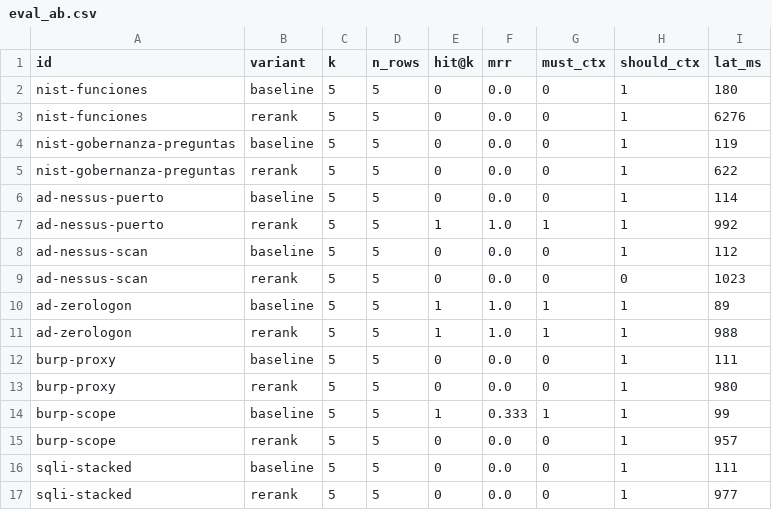
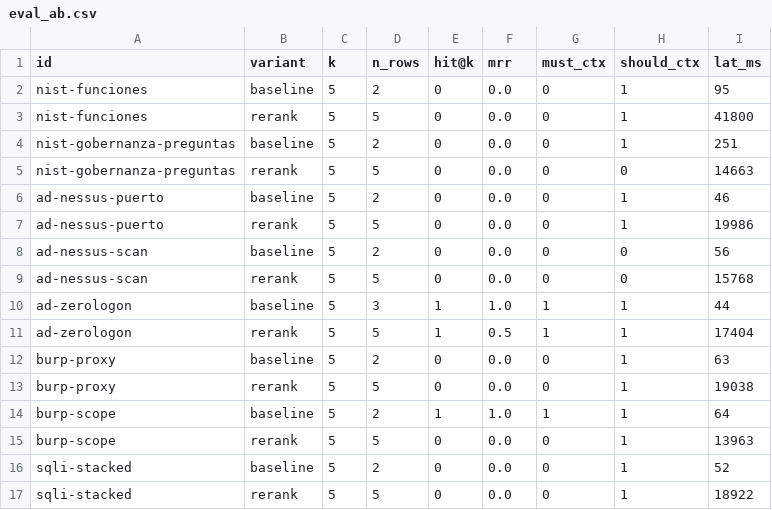
Before and after one commit to Ayax111/ai-stack, a CSV file: rag/out/eval_ab.csv, drawn as a sheet; only a part is shown; the diff covers the shown part only.

```diff
--- a/rag/out/eval_ab.csv
+++ b/rag/out/eval_ab.csv
@@ -1,17 +1,17 @@
 id,variant,k,n_rows,hit@k,mrr,must_ctx,should_ctx,lat_ms
-nist-funciones,baseline,5,5,0,0.0,0,1,180
-nist-funciones,rerank,5,5,0,0.0,0,1,6276
-nist-gobernanza-preguntas,baseline,5,5,0,0.0,0,1,119
-nist-gobernanza-preguntas,rerank,5,5,0,0.0,0,1,622
-ad-nessus-puerto,baseline,5,5,0,0.0,0,1,114
-ad-nessus-puerto,rerank,5,5,1,1.0,1,1,992
-ad-nessus-scan,baseline,5,5,0,0.0,0,1,112
-ad-nessus-scan,rerank,5,5,0,0.0,0,0,1023
-ad-zerologon,baseline,5,5,1,1.0,1,1,89
-ad-zerologon,rerank,5,5,1,1.0,1,1,988
-burp-proxy,baseline,5,5,0,0.0,0,1,111
-burp-proxy,rerank,5,5,0,0.0,0,1,980
-burp-scope,baseline,5,5,1,0.333,1,1,99
-burp-scope,rerank,5,5,0,0.0,0,1,957
-sqli-stacked,baseline,5,5,0,0.0,0,1,111
-sqli-stacked,rerank,5,5,0,0.0,0,1,977
+nist-funciones,baseline,5,2,0,0.0,0,1,95
+nist-funciones,rerank,5,5,0,0.0,0,1,41800
+nist-gobernanza-preguntas,baseline,5,2,0,0.0,0,1,251
+nist-gobernanza-preguntas,rerank,5,5,0,0.0,0,0,14663
+ad-nessus-puerto,baseline,5,2,0,0.0,0,1,46
+ad-nessus-puerto,rerank,5,5,0,0.0,0,1,19986
+ad-nessus-scan,baseline,5,2,0,0.0,0,0,56
+ad-nessus-scan,rerank,5,5,0,0.0,0,0,15768
+ad-zerologon,baseline,5,3,1,1.0,1,1,44
+ad-zerologon,rerank,5,5,1,0.5,1,1,17404
+burp-proxy,baseline,5,2,0,0.0,0,1,63
+burp-proxy,rerank,5,5,0,0.0,0,1,19038
+burp-scope,baseline,5,2,1,1.0,1,1,64
+burp-scope,rerank,5,5,0,0.0,0,1,13963
+sqli-stacked,baseline,5,2,0,0.0,0,1,52
+sqli-stacked,rerank,5,5,0,0.0,0,1,18922
```
Also changed, not shown: 31 edited cells elsewhere in this file, 2 other files.
